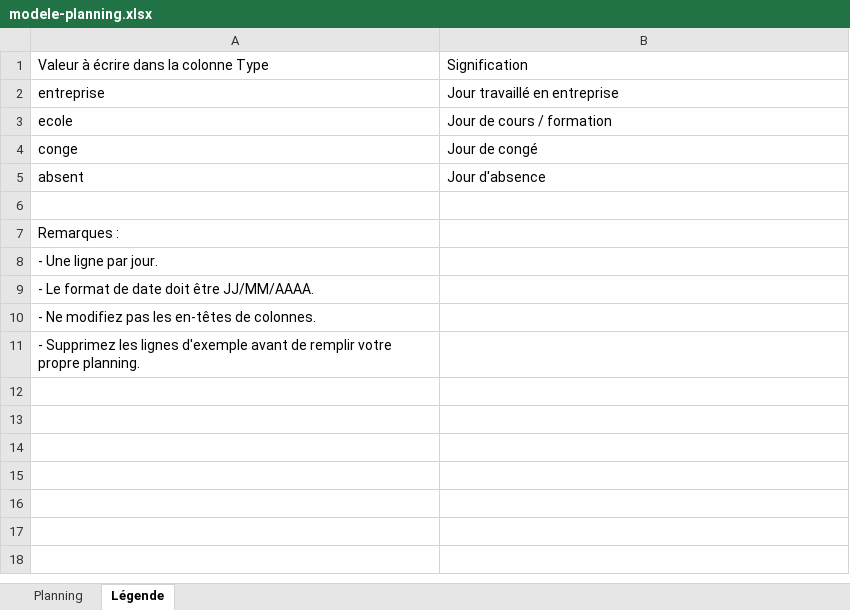
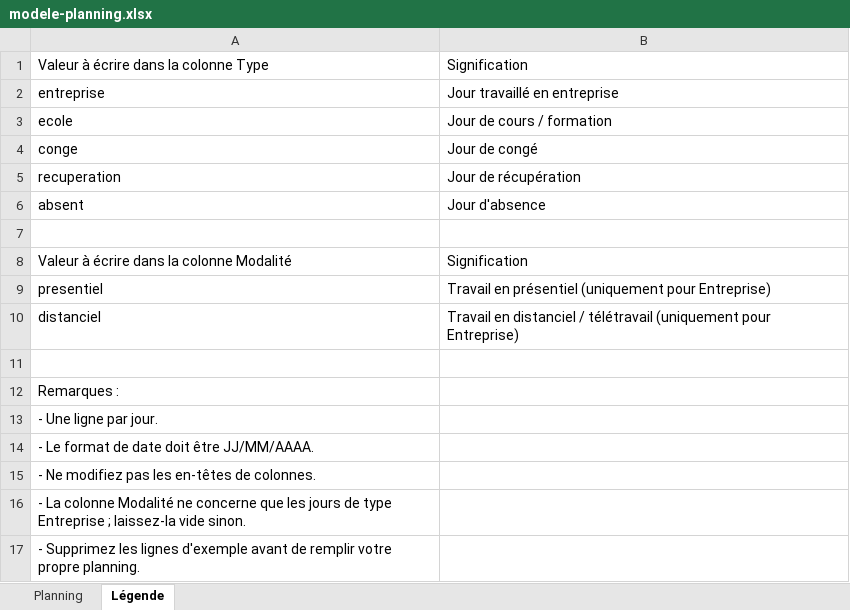
Before and after one commit to agence-pixel-digital/alterneo, an Excel workbook: public/files/modele-planning.xlsx, sheet Légende, drawn as a sheet; values as stored, in another font and other column widths than the file's, no borders; the diff names each change by its address in the sheet, - before the commit and + after, or states it on an @@ line.

```diff
--- a/public/files/modele-planning.xlsx (sheet Légende)
+++ b/public/files/modele-planning.xlsx (sheet Légende)
+row 5: recuperation | Jour de récupération
+row 7: (empty)
+row 8: Valeur à écrire dans la colonne Modalité | Signification
+row 9: presentiel | Travail en présentiel (uniquement pour Entreprise)
+row 10: distanciel | Travail en distanciel / télétravail (uniquement pour Entreprise)
+row 16: - La colonne Modalité ne concerne que les jours de type Entreprise ; laissez-la vide sinon.
```
Also changed, not shown: sheet Planning, 17 other files.
